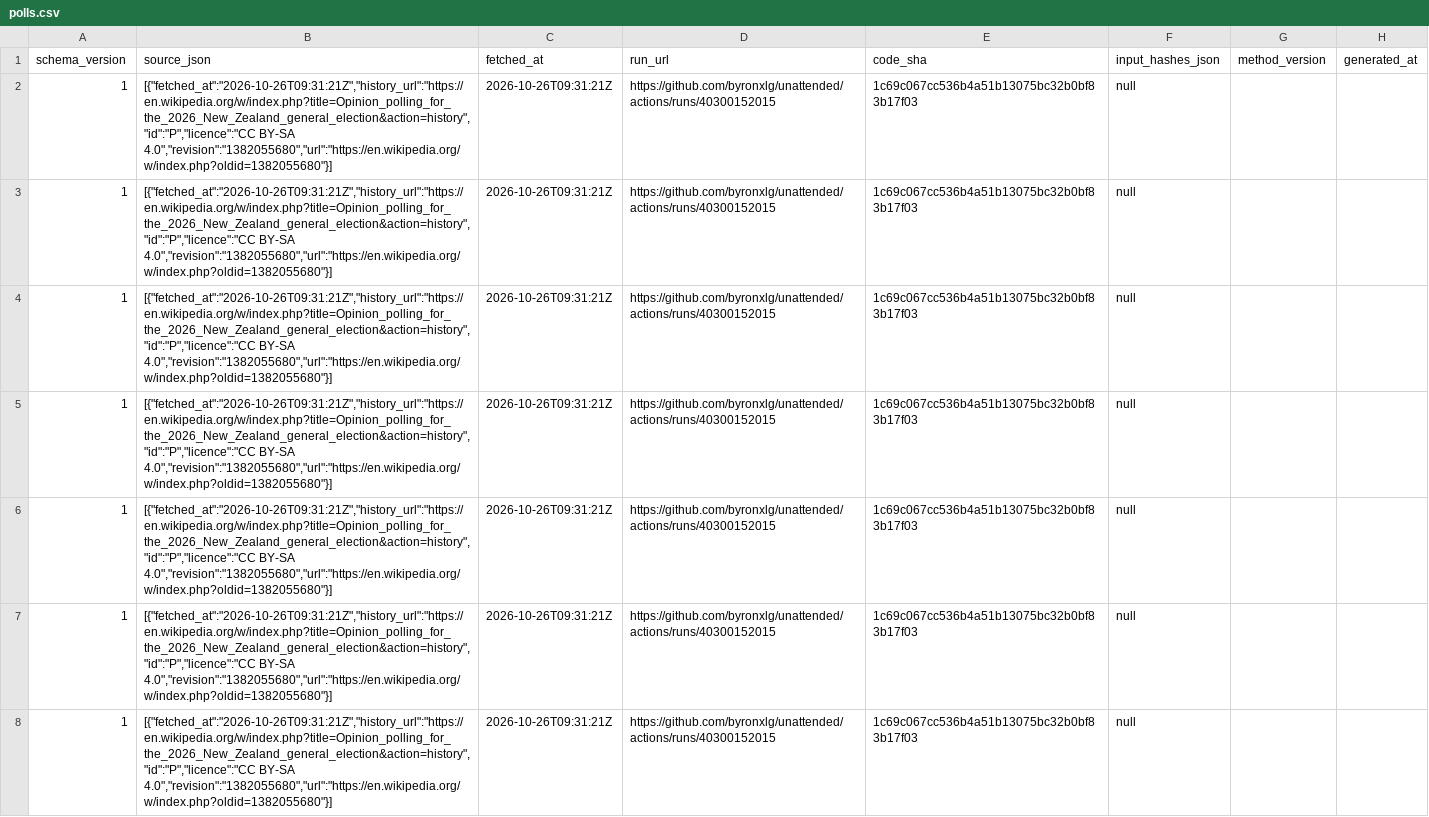
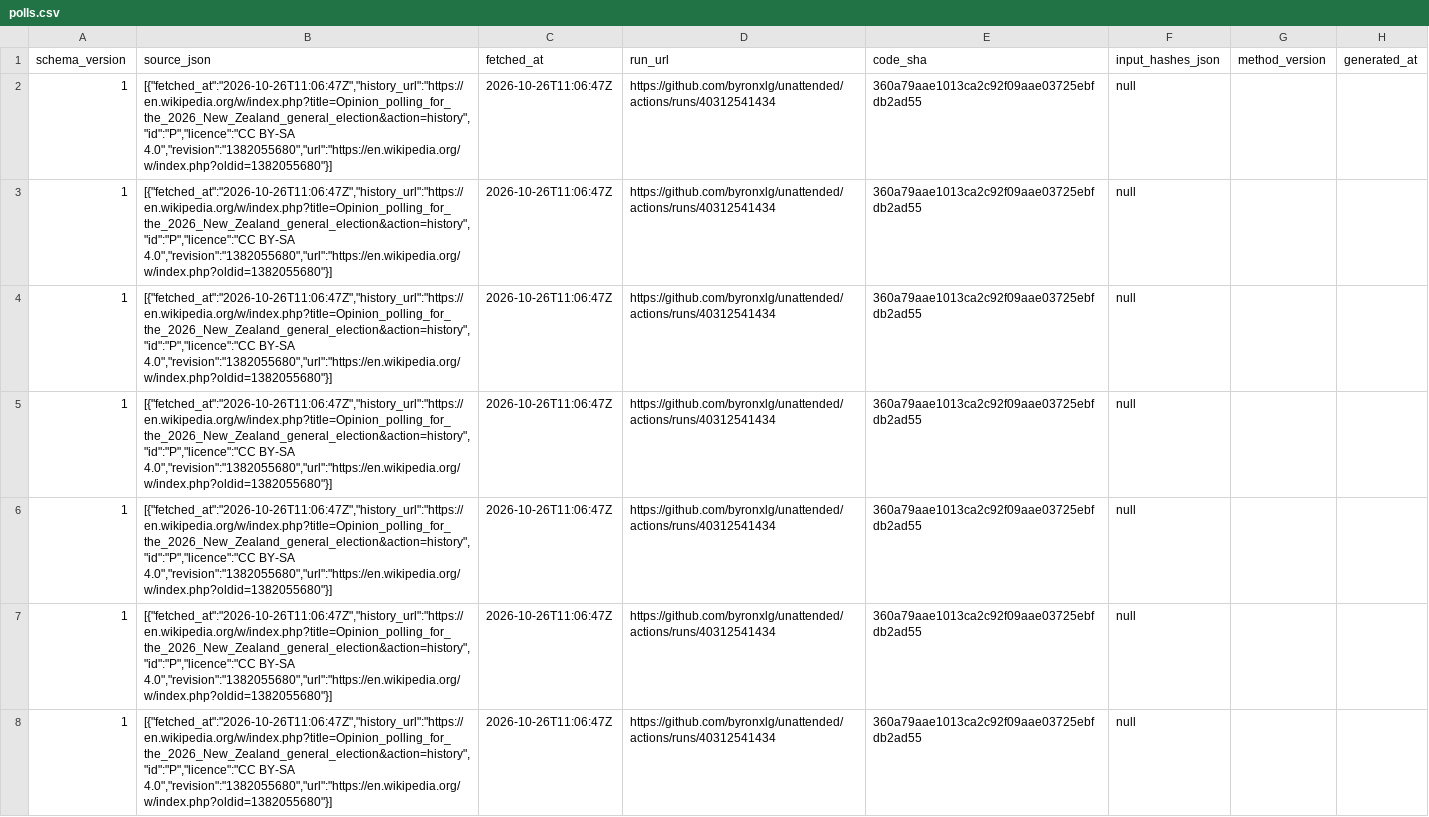
Before and after one commit to byronxlg/unattended, a CSV file: product/nz_election/data/polls.csv, drawn as a sheet; only a part is shown; the diff covers the shown part only; the diff names each change by its address in the sheet, - before the commit and + after, or states it on an @@ line.

```diff
--- a/product/nz_election/data/polls.csv
+++ b/product/nz_election/data/polls.csv
-B2:B8 (source_json): [{"fetched_at":"2026-10-26T09:31:21Z","history_url":"https://en.wikipedia.org/w/index.php?title=Opinion_polling_for_the_2026_New_Zealand_general_election&action=history","id":"P","licence":"CC BY-SA 4.0","revision":"1382055680","url":"https://en.wikipedia.org/w/index.php?oldid=1382055680"}]
+B2:B8 (source_json): [{"fetched_at":"2026-10-26T11:06:47Z","history_url":"https://en.wikipedia.org/w/index.php?title=Opinion_polling_for_the_2026_New_Zealand_general_election&action=history","id":"P","licence":"CC BY-SA 4.0","revision":"1382055680","url":"https://en.wikipedia.org/w/index.php?oldid=1382055680"}]
-C2:C8 (fetched_at): 2026-10-26T09:31:21Z
+C2:C8 (fetched_at): 2026-10-26T11:06:47Z
-D2:D8 (run_url): https://github.com/byronxlg/unattended/actions/runs/40300152015
+D2:D8 (run_url): https://github.com/byronxlg/unattended/actions/runs/40312541434
-E2:E8 (code_sha): 1c69c067cc536b4a51b13075bc32b0bf83b17f03
+E2:E8 (code_sha): 360a79aae1013ca2c92f09aae03725ebfdb2ad55
```
Also changed, not shown: 152 edited cells elsewhere in this file, product/nz_election/data/averages.csv, product/nz_election/data/seats.csv, 7 other files.
